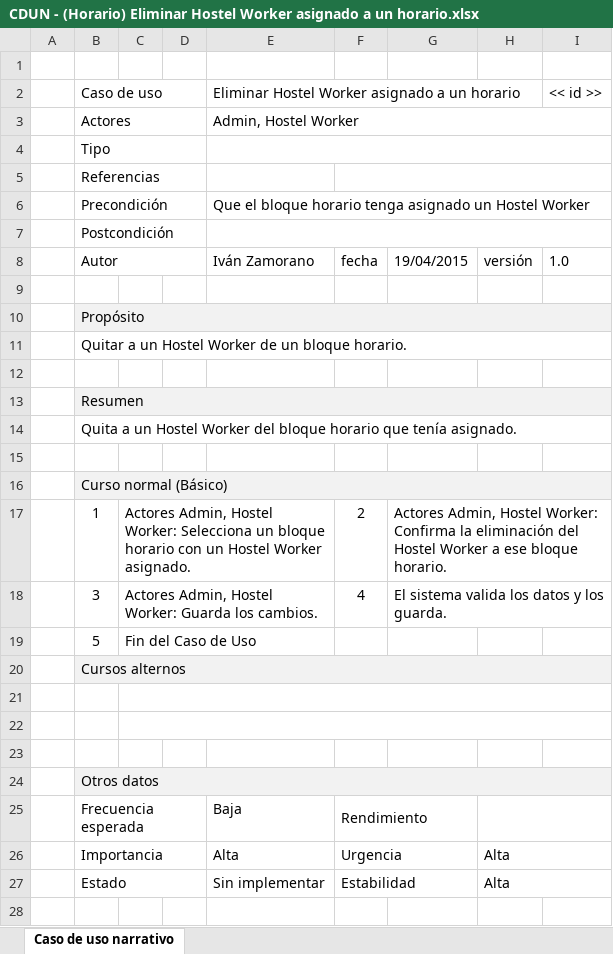
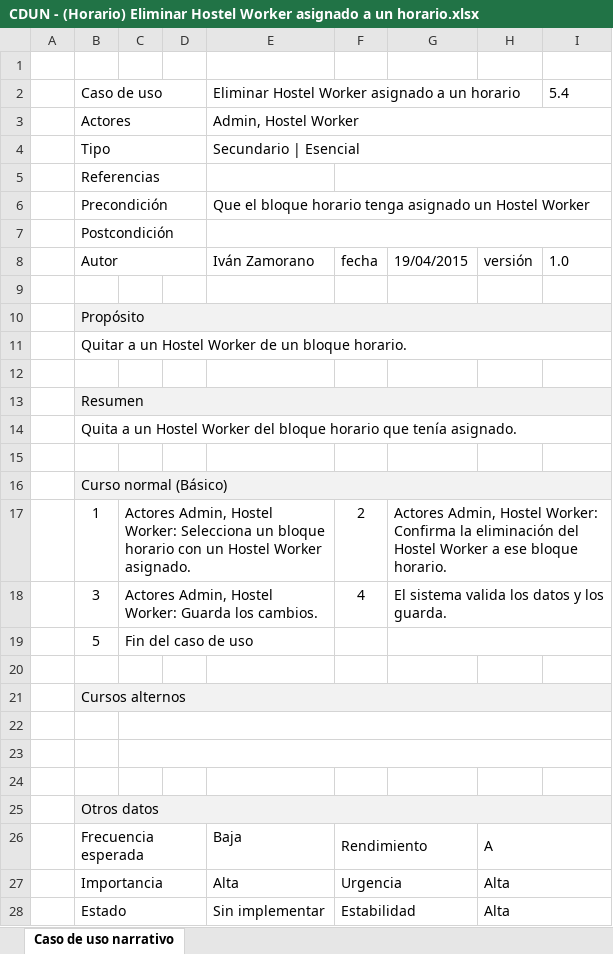
Before and after one commit to synchostel/synchostel, an Excel workbook: análisis/Casos de Uso Narrativos/CDUN - (Horario) Eliminar Hostel Worker asignado a un horario.xlsx, sheet Caso de uso narrativo, drawn as a sheet; only a part is shown; the shorter side is filled out with more unchanged rows; values as stored, in another font and other column widths than the file's, no borders; addresses are those after the commit; the diff names each change by its address in the sheet, - before the commit and + after, or states it on an @@ line.

```diff
--- a/análisis/Casos de Uso Narrativos/CDUN - (Horario) Eliminar Hostel Worker asignado a un horario.xlsx (sheet Caso de uso narrativo)
+++ b/análisis/Casos de Uso Narrativos/CDUN - (Horario) Eliminar Hostel Worker asignado a un horario.xlsx (sheet Caso de uso narrativo)
-I2: << id >>
+I2: 5.4
-E4: (empty)
+E4: Secundario | Esencial
-C19: Fin del Caso de Uso
+C19: Fin del caso de uso
+C19:E19 merged
+G19:I19 merged
+row 20: (empty)
-H26: (empty)
+H26: A
```
Also changed, not shown: análisis/Casos de Uso Narrativos/CDUN - (Administrar Personal) Eliminar Hostel Worker.xlsx, análisis/Casos de Uso Narrativos/CDUN - (Administrar Personal) Modificar Hostel Worker.xlsx, 13 other files.
